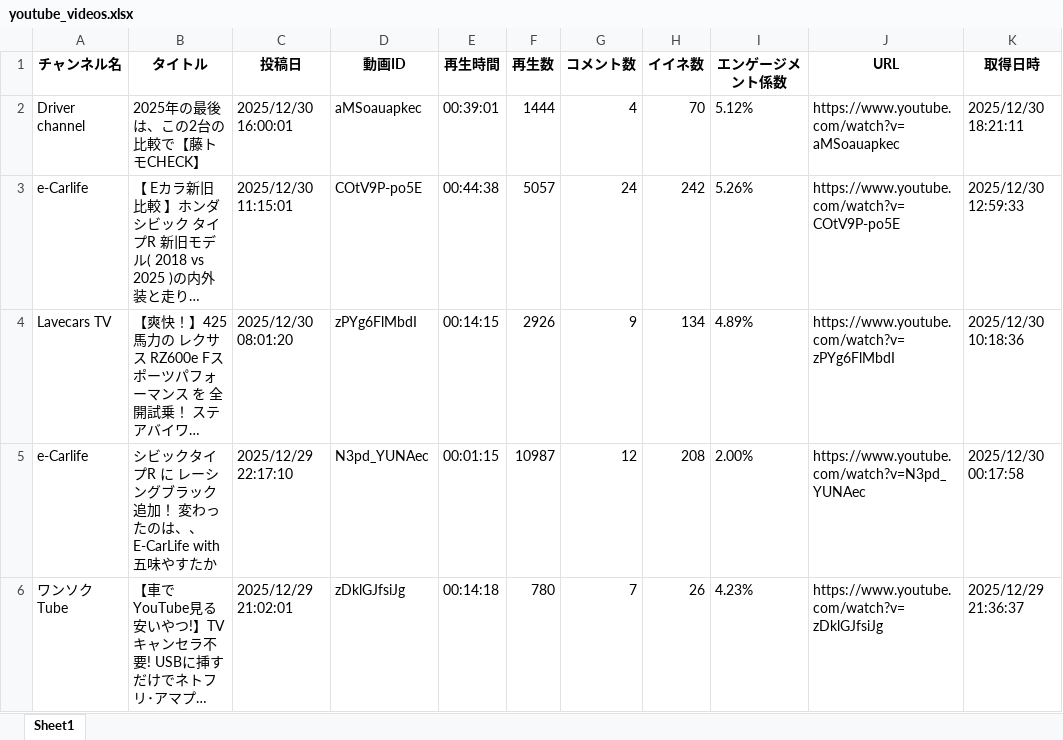
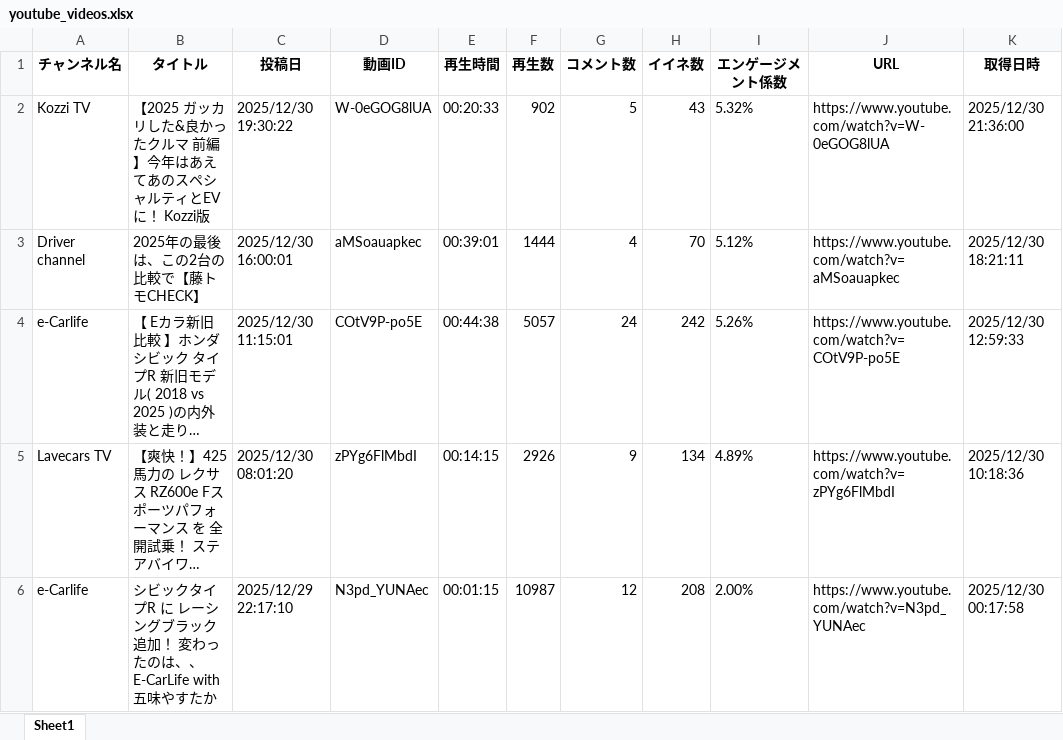
Before and after one commit to Takayoshi19890810/251015_YouTubeList, an Excel workbook: youtube_videos.xlsx, sheet Sheet1, drawn as a sheet; only a part is shown; the shorter side is filled out with more unchanged rows; long unchanged cells end in …; values as stored, in another font and other column widths than the file's, no borders; the diff names each change by its address in the sheet, - before the commit and + after, or states it on an @@ line.

```diff
--- a/youtube_videos.xlsx (sheet Sheet1)
+++ b/youtube_videos.xlsx (sheet Sheet1)
+row 2: Kozzi TV | 【2025 ガッカリした&良かったクルマ 前編】今年はあえてあのスペシャルティとEVに！ Kozzi版 | 2025/12/30 19:30:22 | W-0eGOG8lUA | 00:20:33 | 902 | 5 | 43 | 5.32% | https://www.youtube.com/watch?v=W-0eGOG8lUA | 2025/12/30 21:36:00
```
